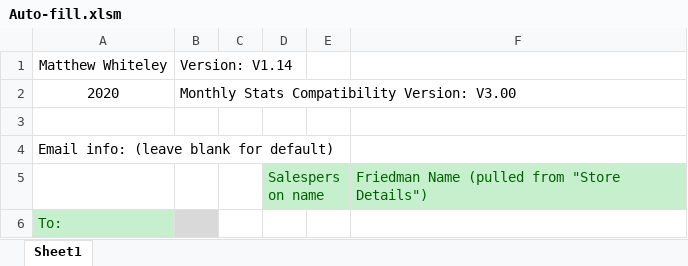
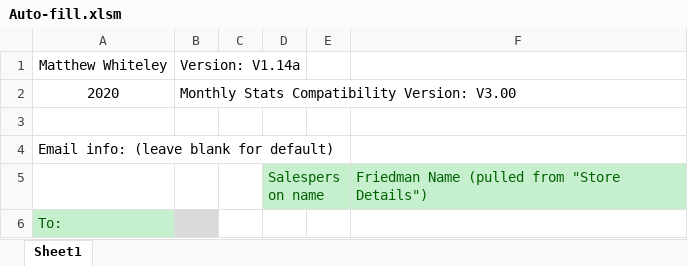
Before and after one commit to Noixo/Excel-automation, an Excel workbook: Auto-fill.xlsm, sheet Sheet1, drawn as a sheet; only a part is shown; values as stored, in another font and other column widths than the file's, no borders; charts and pictures not drawn; the diff names each change by its address in the sheet, - before the commit and + after, or states it on an @@ line.

Commit message:
V1.14a: Fixed bug where month would be current rather than next in end of month.

```diff
--- a/Auto-fill.xlsm (sheet Sheet1)
+++ b/Auto-fill.xlsm (sheet Sheet1)
-B1: Version: V1.14
+B1: Version: V1.14a
```
Also changed, not shown: charts or pictures.
